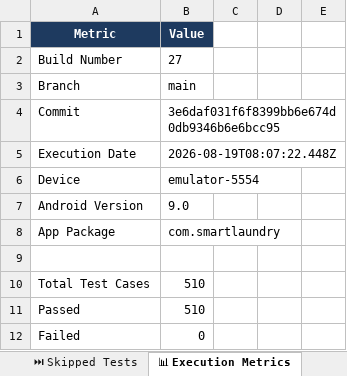
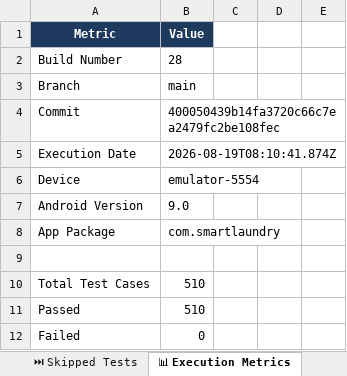
Before and after one commit to ssuhelbasha/Smart-Laundry-Management, an Excel workbook: reports/appium/latest/excel/Automation_Test_Report.xlsx, sheet 📊 Execution Metrics, drawn as a sheet; only a part is shown; values as stored, in another font and other column widths than the file's, no borders; the diff names each change by its address in the sheet, - before the commit and + after, or states it on an @@ line.

```diff
--- a/reports/appium/latest/excel/Automation_Test_Report.xlsx (sheet 📊 Execution Metrics)
+++ b/reports/appium/latest/excel/Automation_Test_Report.xlsx (sheet 📊 Execution Metrics)
-B2: 27
+B2: 28
-B4: 3e6daf031f6f8399bb6e674d0db9346b6e6bcc95
+B4: 400050439b14fa3720c66c7ea2479fc2be108fec
-B5: 2026-08-19T08:07:22.448Z
+B5: 2026-08-19T08:10:41.874Z
```
Also changed, not shown: sheet ✅ Passed Tests, sheet All Test Cases, 4 other files.
